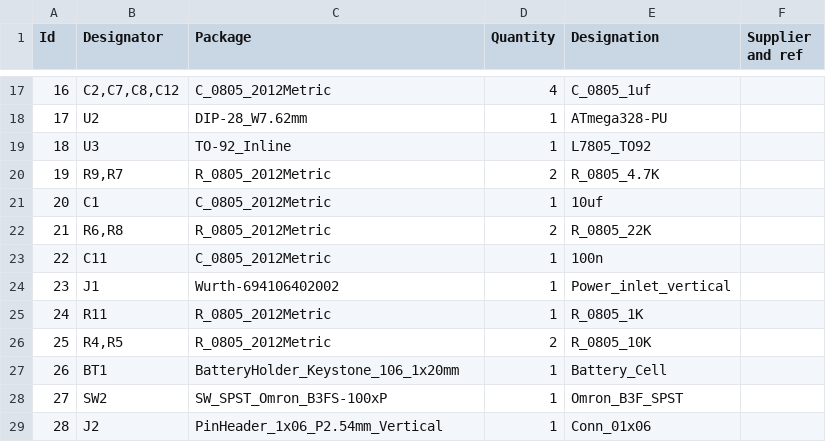
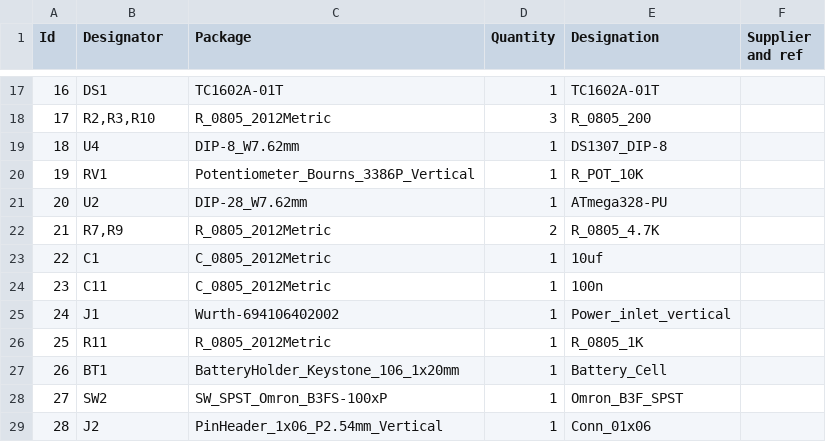
Before and after one commit to bryang229/HPS-Work, a CSV file: Week7/Clock/Clock.csv, drawn as a sheet; only a part is shown, gaps mark what is left out; the diff covers the shown part only.

Commit message:
Fixed weeks
Week 7 will now hold all future updates to the PCB ! (Including future weeks)

```diff
--- a/Week7/Clock/Clock.csv
+++ b/Week7/Clock/Clock.csv
@@ -17,11 +17,11 @@
-16;"C2,C7,C8,C12";"C_0805_2012Metric";4;"C_0805_1uf";;;
-17;"U2";"DIP-28_W7.62mm";1;"ATmega328-PU";;;
-18;"U3";"TO-92_Inline";1;"L7805_TO92";;;
-19;"R9,R7";"R_0805_2012Metric";2;"R_0805_4.7K";;;
-20;"C1";"C_0805_2012Metric";1;"10uf";;;
-21;"R6,R8";"R_0805_2012Metric";2;"R_0805_22K";;;
-22;"C11";"C_0805_2012Metric";1;"100n";;;
-23;"J1";"Wurth-694106402002";1;"Power_inlet_vertical";;;
-24;"R11";"R_0805_2012Metric";1;"R_0805_1K";;;
-25;"R4,R5";"R_0805_2012Metric";2;"R_0805_10K";;;
+16;"DS1";"TC1602A-01T";1;"TC1602A-01T";;;
+17;"R2,R3,R10";"R_0805_2012Metric";3;"R_0805_200";;;
+18;"U4";"DIP-8_W7.62mm";1;"DS1307_DIP-8";;;
+19;"RV1";"Potentiometer_Bourns_3386P_Vertical";1;"R_POT_10K";;;
+20;"U2";"DIP-28_W7.62mm";1;"ATmega328-PU";;;
+21;"R7,R9";"R_0805_2012Metric";2;"R_0805_4.7K";;;
+22;"C1";"C_0805_2012Metric";1;"10uf";;;
+23;"C11";"C_0805_2012Metric";1;"100n";;;
+24;"J1";"Wurth-694106402002";1;"Power_inlet_vertical";;;
+25;"R11";"R_0805_2012Metric";1;"R_0805_1K";;;
 26;"BT1";"BatteryHolder_Keystone_106_1x20mm";1;"Battery_Cell";;;
```
Also changed, not shown: 2 added rows, 2 removed rows and 31 edited cells elsewhere in this file, 37 other files.
